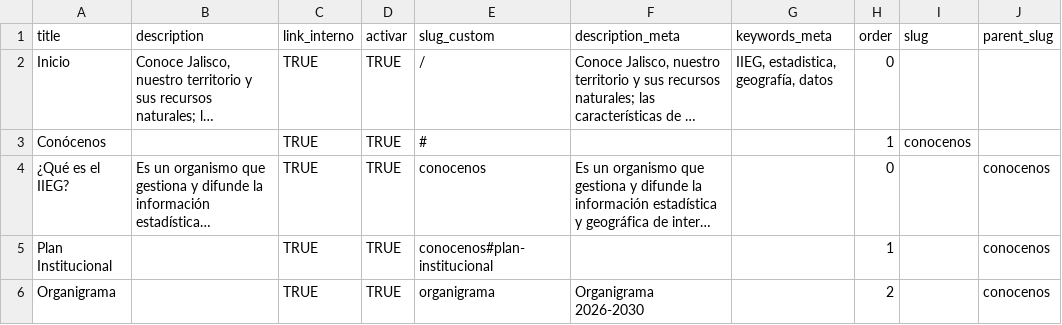
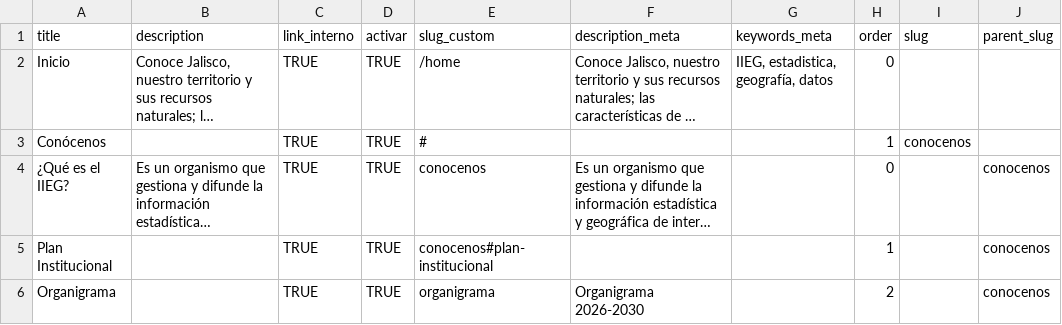
Before and after one commit to iieg-oficial/sitio2026, a CSV file: api/scripts/examples/page_import_example.csv, drawn as a sheet; only a part is shown; long unchanged cells end in …; the diff names each change by its address in the sheet, - before the commit and + after, or states it on an @@ line.

Commit message:
fix: #69

```diff
--- a/api/scripts/examples/page_import_example.csv
+++ b/api/scripts/examples/page_import_example.csv
-E2 (slug_custom): /
+E2 (slug_custom): /home
```
